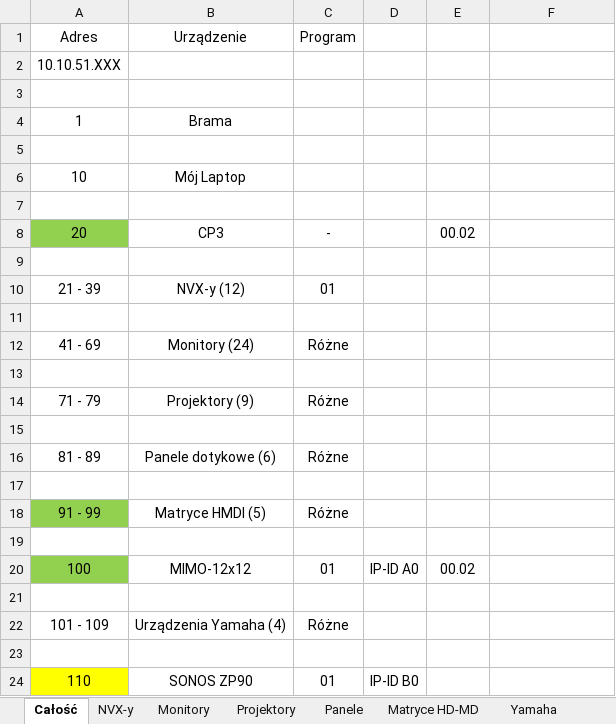
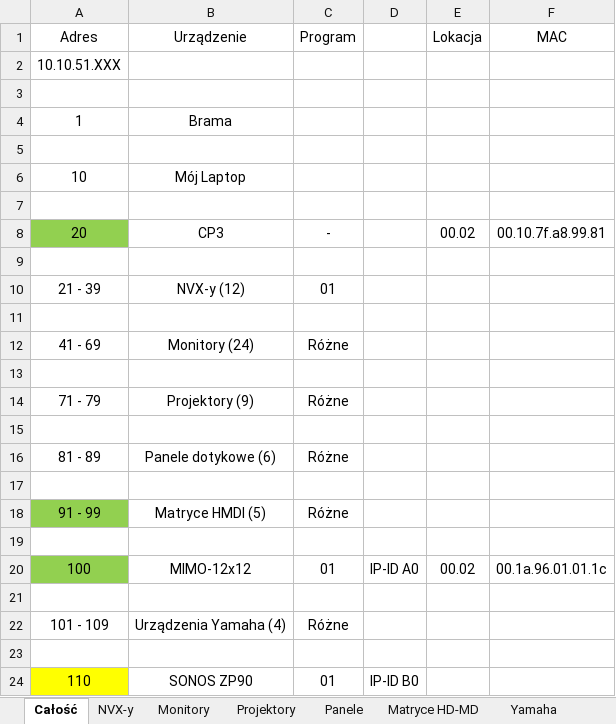
Before and after one commit to RBSystems/Crestron-10, an Excel workbook: QLoc/doc/Sieć.xlsx, sheet Całość, drawn as a sheet; values as stored, in another font and other column widths than the file's, no borders; the diff names each change by its address in the sheet, - before the commit and + after, or states it on an @@ line.

```diff
--- a/QLoc/doc/Sieć.xlsx (sheet Całość)
+++ b/QLoc/doc/Sieć.xlsx (sheet Całość)
-E1: (empty)
+E1: Lokacja
-F1: (empty)
+F1: MAC
-F8 (MAC): (empty)
+F8 (MAC): 00.10.7f.a8.99.81
-F20 (MAC): (empty)
+F20 (MAC): 00.1a.96.01.01.1c
```
Also changed, not shown: sheet NVX-y, sheet Panele, sheet Projektory, sheet Monitory, QLoc/doc/CresNet.xlsx, QLoc/doc/Zestawienie Sprzętu - Crestron Only.xlsx, 3 other files.
